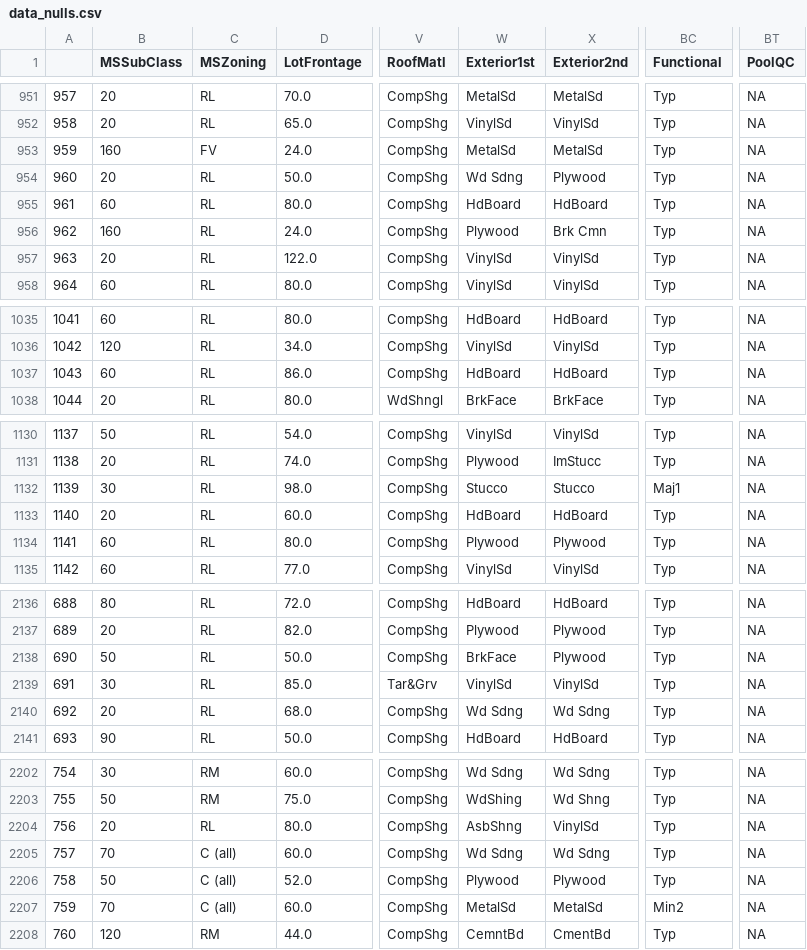
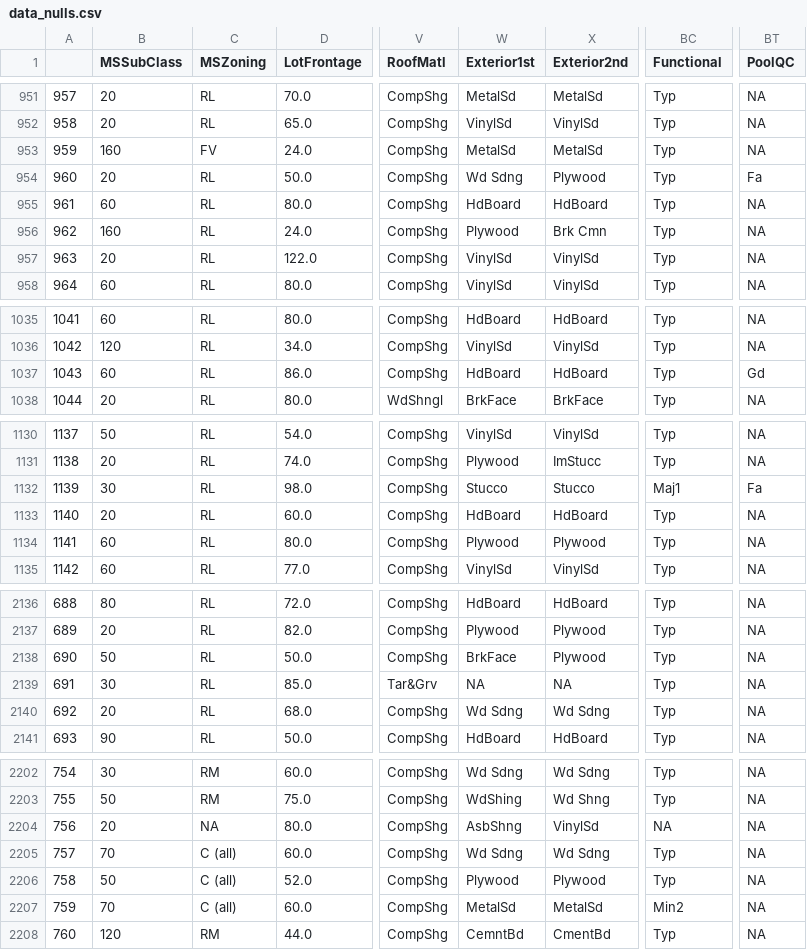
Before and after one commit to malfaroe/House_price_project, a CSV file: data_nulls.csv, drawn as a sheet; only a part is shown, gaps mark what is left out; the diff covers the shown part only; the diff names each change by its address in the sheet, - before the commit and + after, or states it on an @@ line.

```diff
--- a/data_nulls.csv
+++ b/data_nulls.csv
-BT954 (PoolQC): NA
+BT954 (PoolQC): Fa
-BT1037 (PoolQC): NA
+BT1037 (PoolQC): Gd
-BT1132 (PoolQC): NA
+BT1132 (PoolQC): Fa
-W2139 (Exterior1st): VinylSd
+W2139 (Exterior1st): NA
-X2139 (Exterior2nd): VinylSd
+X2139 (Exterior2nd): NA
-C2204 (MSZoning): RL
+C2204 (MSZoning): NA
-BC2204 (Functional): Typ
+BC2204 (Functional): NA
```
Also changed, not shown: 10 edited cells elsewhere in this file, data_5.csv, data_6.csv, 2 other files.
